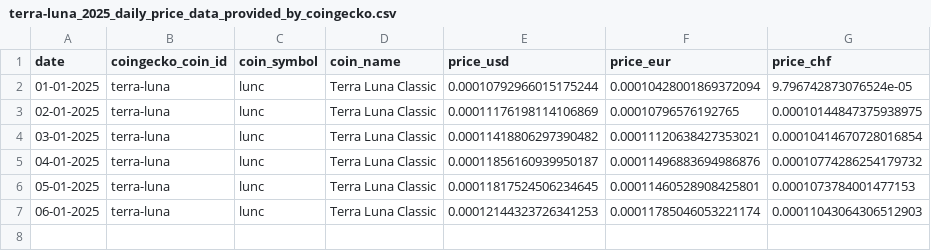
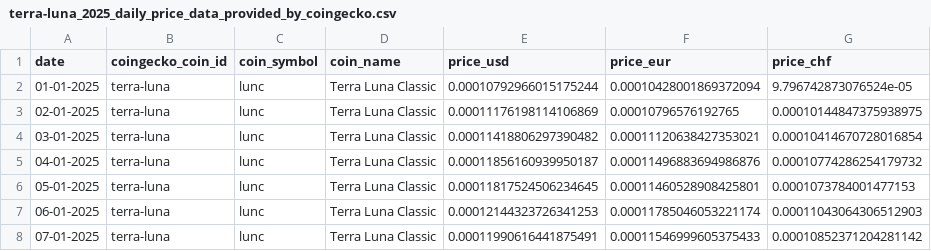
Before and after one commit to p17o/daily-coingecko-prices, a CSV file: data/terra-luna_2025_daily_price_data_provided_by_coingecko.csv, drawn as a sheet.

```diff
--- a/data/terra-luna_2025_daily_price_data_provided_by_coingecko.csv
+++ b/data/terra-luna_2025_daily_price_data_provided_by_coingecko.csv
@@ -7 +7,2 @@ date,coingecko_coin_id,coin_symbol,coin_name,price_usd,price_eur,price_chf
 06-01-2025,terra-luna,lunc,Terra Luna Classic,0.00012144323726341253,0.00011785046053221174,0.00011043064306512903
+07-01-2025,terra-luna,lunc,Terra Luna Classic,0.00011990616441875491,0.00011546999605375433,0.00010852371204281142
```
Also changed, not shown: data/bitcoin-cash_2025_daily_price_data_provided_by_coingecko.csv, data/ethereum-pow-iou_2025_daily_price_data_provided_by_coingecko.csv, 22 other files.
